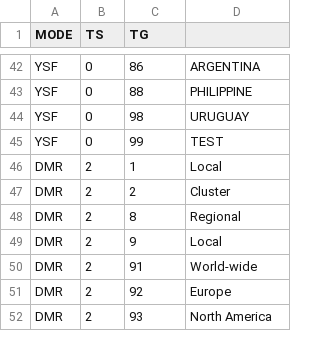
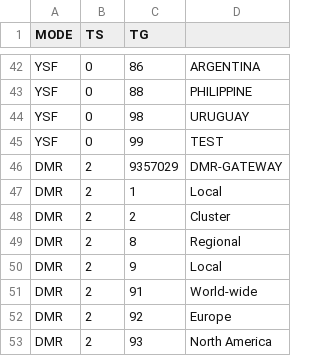
Before and after one commit to hp3icc/emq-TE1ws, a CSV file: TG_List.csv, drawn as a sheet; only a part is shown, gaps mark what is left out.

Commit message:
Update TG_List.csv

```diff
--- a/TG_List.csv
+++ b/TG_List.csv
@@ -45,2 +45,3 @@ YSF,0,98,URUGUAY
 YSF,0,99,TEST
+DMR,2,9357029,DMR-GATEWAY
 DMR,2,1,Local
```
